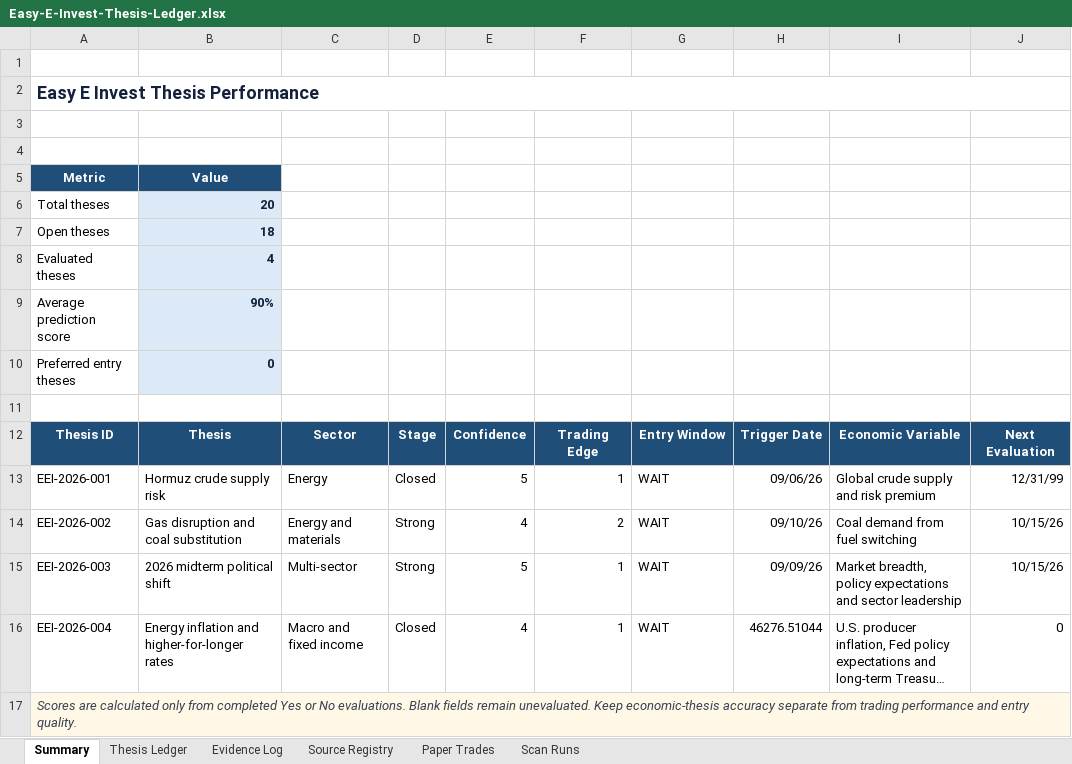
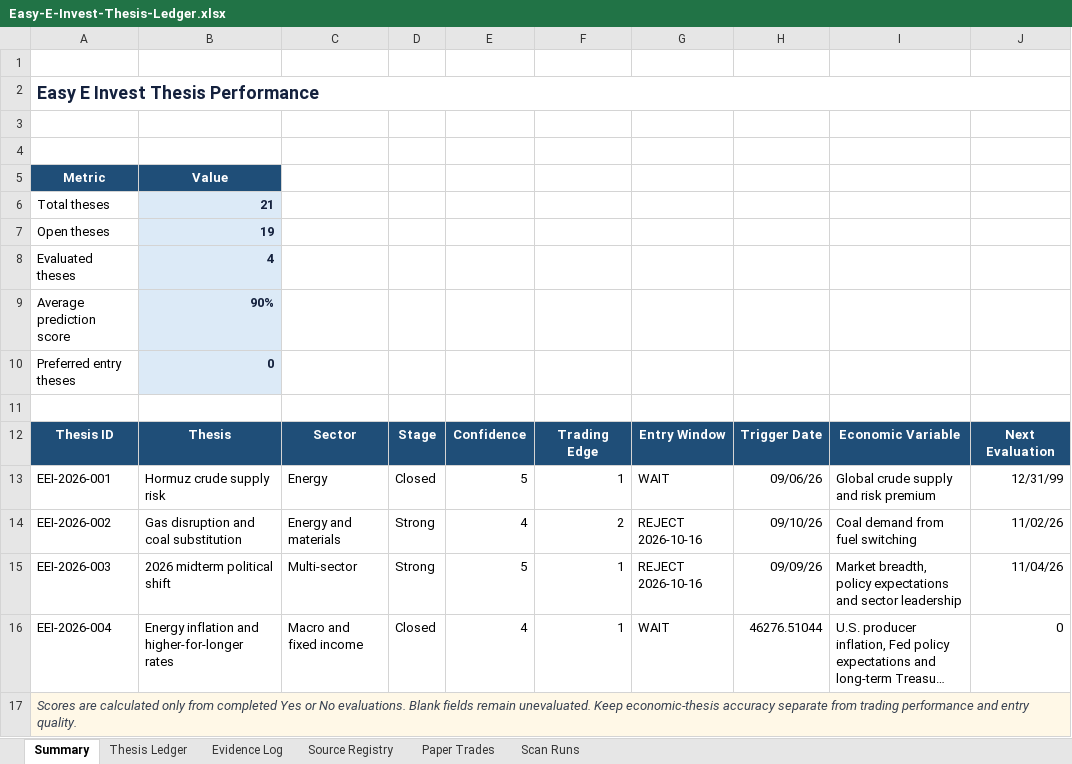
Before and after one commit to john-cosentino/easy-e-invest-dashboard, an Excel workbook: Easy-E-Invest-Thesis-Ledger.xlsx, sheet Summary, drawn as a sheet; long unchanged cells end in …; values as stored, in another font and other column widths than the file's, no borders; the diff names each change by its address in the sheet, - before the commit and + after, or states it on an @@ line.

```diff
--- a/Easy-E-Invest-Thesis-Ledger.xlsx (sheet Summary)
+++ b/Easy-E-Invest-Thesis-Ledger.xlsx (sheet Summary)
-B6: 20
+B6: 21
-B7: 18
+B7: 19
-G14:G15: WAIT
+G14:G15: REJECT 2026-10-16
-J14: 10/15/26
+J14: 11/02/26
-J15: 10/15/26
+J15: 11/04/26
```
Also changed, not shown: sheet Evidence Log, sheet Thesis Ledger, sheet Paper Trades, sheet Scan Runs, 1 other file.
